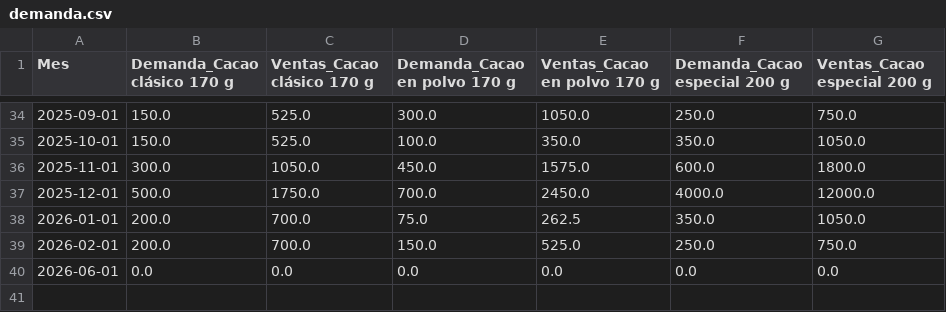
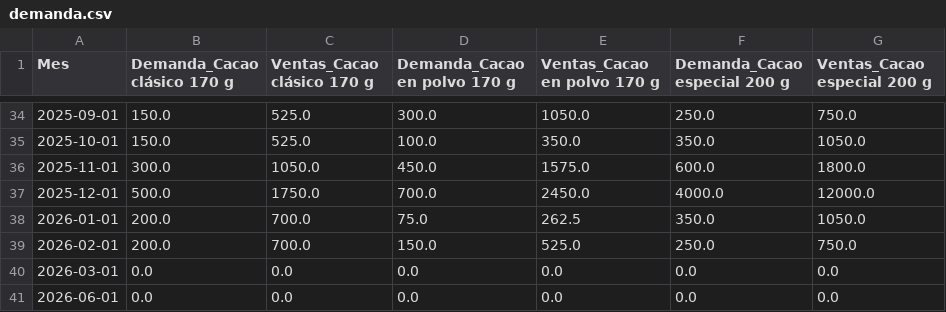
Before and after one commit to IsaacTJ11/Proyecto_Yansuni, a CSV file: data/demanda.csv, drawn as a sheet; only a part is shown, gaps mark what is left out; the diff names each change by its address in the sheet, - before the commit and + after, or states it on an @@ line.

```diff
--- a/data/demanda.csv
+++ b/data/demanda.csv
+row 40: 2026-03-01 | 0.0 | 0.0 | 0.0 | 0.0 | 0.0 | 0.0
```
Also changed, not shown: data/pronosticos.csv, 3 other files.
